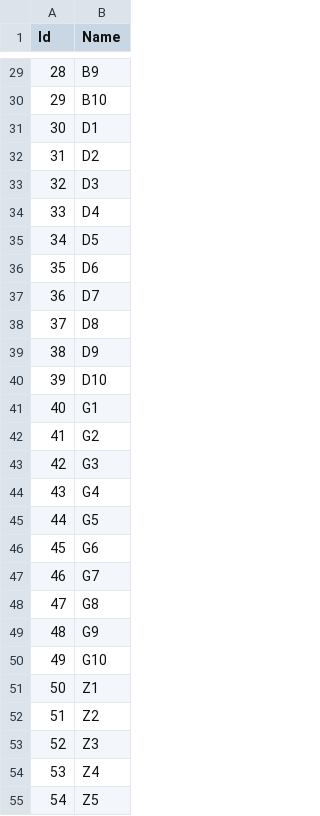
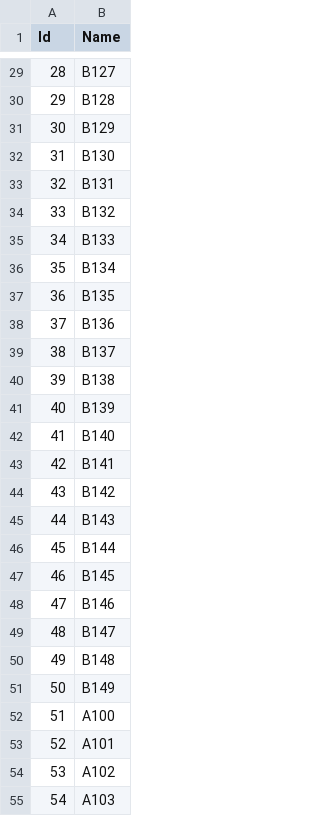
Before and after one commit to romanpiller/demosport, a CSV file: bin/brand.csv, drawn as a sheet; only a part is shown, gaps mark what is left out; the diff covers the shown part only.

```diff
--- a/bin/brand.csv
+++ b/bin/brand.csv
@@ -29,27 +29,27 @@ Id;Name
-28;B9
-29;B10
-30;D1
-31;D2
-32;D3
-33;D4
-34;D5
-35;D6
-36;D7
-37;D8
-38;D9
-39;D10
-40;G1
-41;G2
-42;G3
-43;G4
-44;G5
-45;G6
-46;G7
-47;G8
-48;G9
-49;G10
-50;Z1
-51;Z2
-52;Z3
-53;Z4
-54;Z5
+28;B127
+29;B128
+30;B129
+31;B130
+32;B131
+33;B132
+34;B133
+35;B134
+36;B135
+37;B136
+38;B137
+39;B138
+40;B139
+41;B140
+42;B141
+43;B142
+44;B143
+45;B144
+46;B145
+47;B146
+48;B147
+49;B148
+50;B149
+51;A100
+52;A101
+53;A102
+54;A103
```
Also changed, not shown: 73 edited cells elsewhere in this file, 2 other files.
